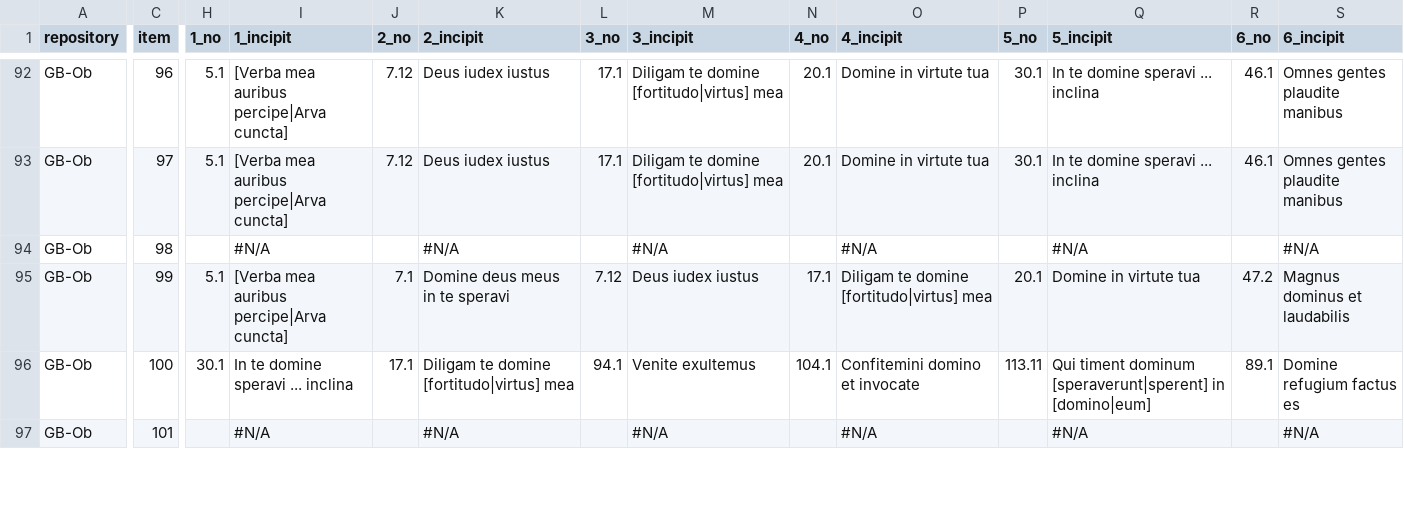
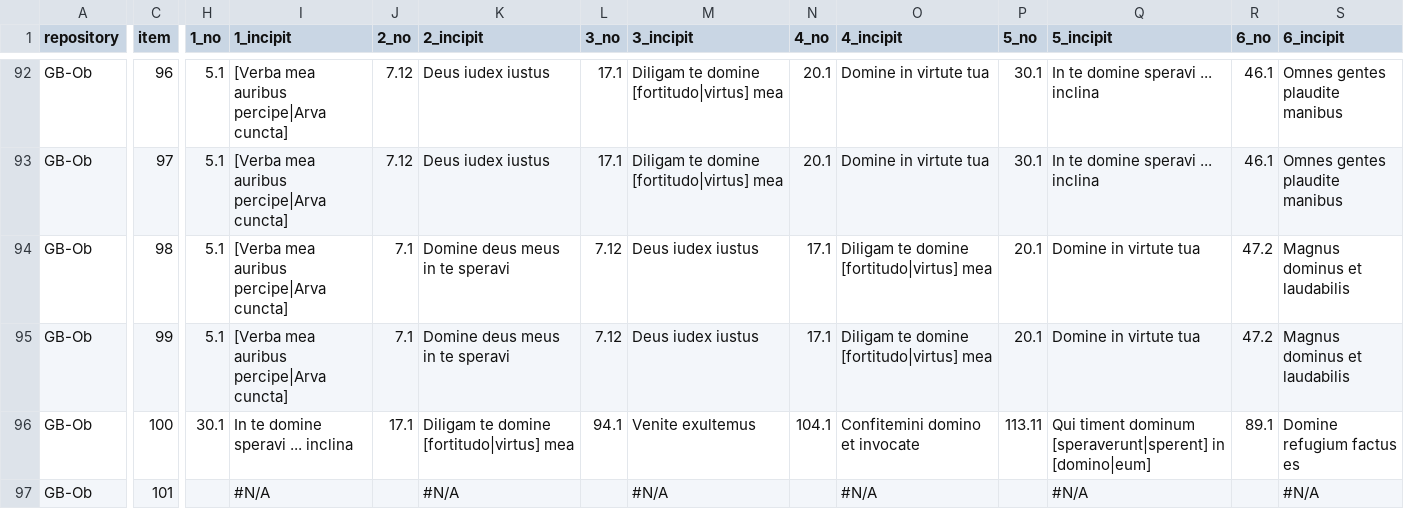
Before and after one commit to Nemer50/alleluia, a TSV file: GB-Ob_Dep-b-224_5-13.tsv, drawn as a sheet; only a part is shown, gaps mark what is left out; the diff covers the shown part only; the diff names each change by its address in the sheet, - before the commit and + after, or states it on an @@ line.

```diff
--- a/GB-Ob_Dep-b-224_5-13.tsv
+++ b/GB-Ob_Dep-b-224_5-13.tsv
-H94 (1_no): (empty)
+H94 (1_no): 5.1
-I94 (1_incipit): #N/A
+I94 (1_incipit): [Verba mea auribus percipe|Arva cuncta]
-J94 (2_no): (empty)
+J94 (2_no): 7.1
-K94 (2_incipit): #N/A
+K94 (2_incipit): Domine deus meus in te speravi
-L94 (3_no): (empty)
+L94 (3_no): 7.12
-M94 (3_incipit): #N/A
+M94 (3_incipit): Deus iudex iustus
-N94 (4_no): (empty)
+N94 (4_no): 17.1
-O94 (4_incipit): #N/A
+O94 (4_incipit): Diligam te domine [fortitudo|virtus] mea
-P94 (5_no): (empty)
+P94 (5_no): 20.1
-Q94 (5_incipit): #N/A
+Q94 (5_incipit): Domine in virtute tua
-R94 (6_no): (empty)
+R94 (6_no): 47.2
-S94 (6_incipit): #N/A
+S94 (6_incipit): Magnus dominus et laudabilis
```
Also changed, not shown: 100 edited cells elsewhere in this file.
